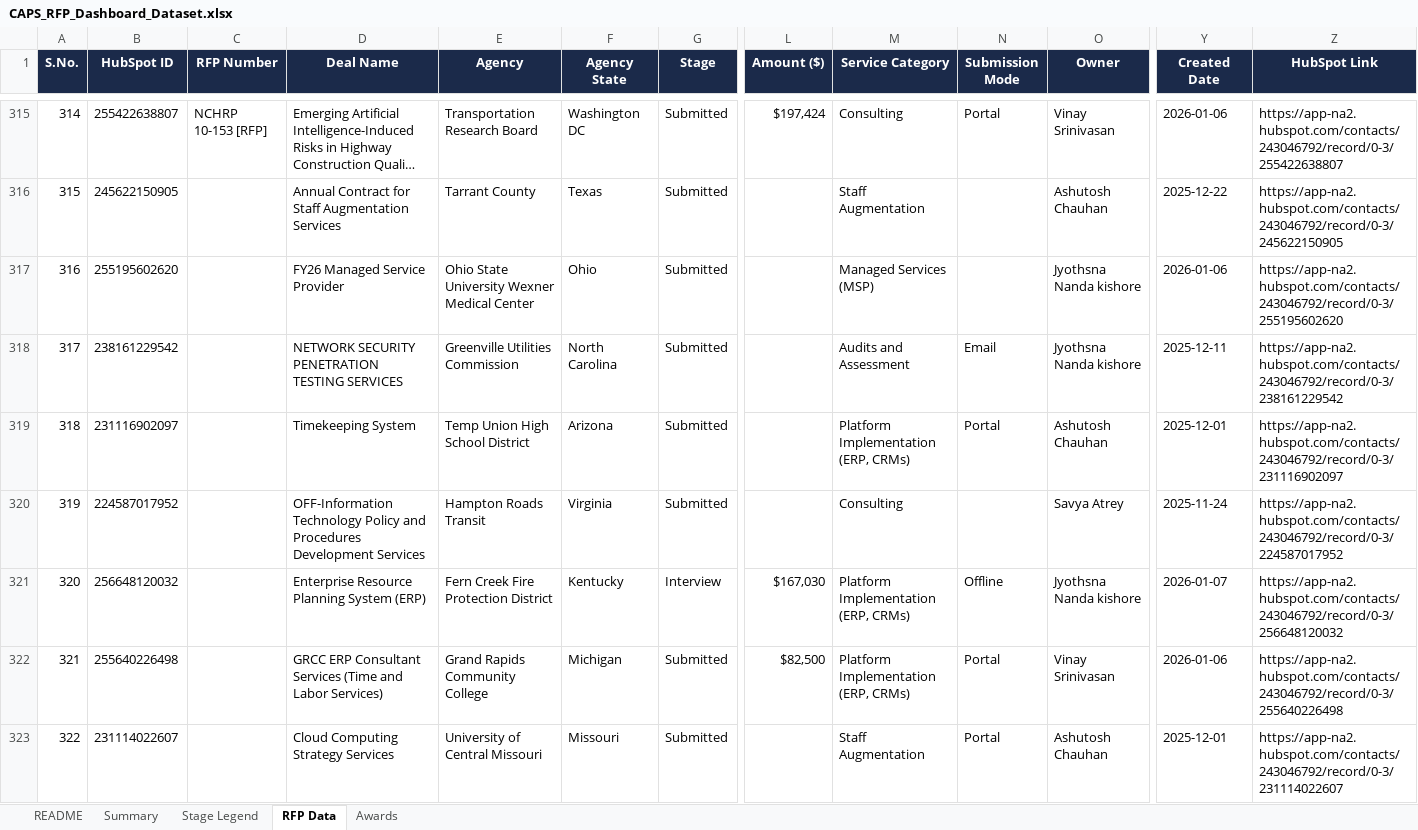
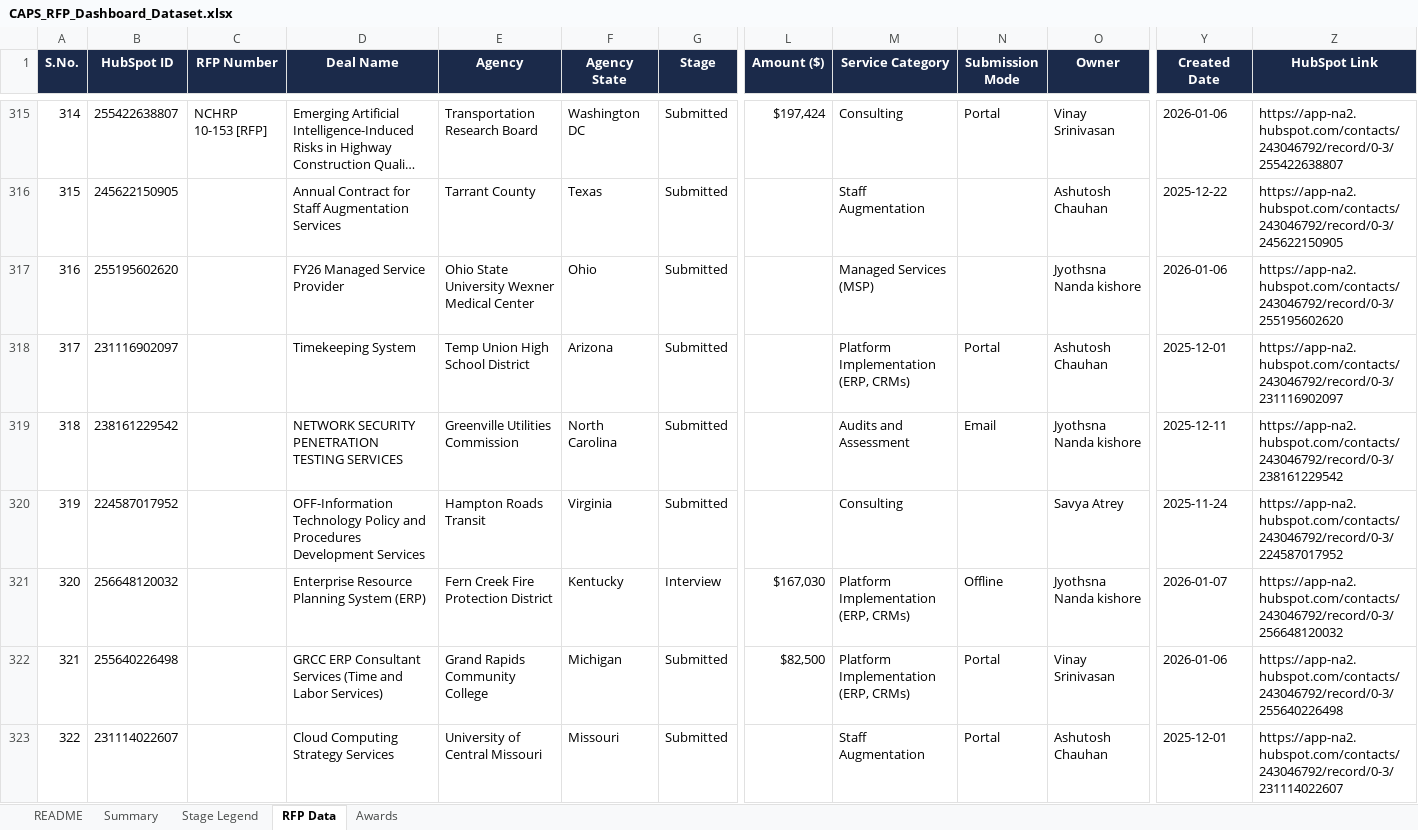
Before and after one commit to hrithikCAPS/CAPS, an Excel workbook: data/CAPS_RFP_Dashboard_Dataset.xlsx, sheet RFP Data, drawn as a sheet; only a part is shown, gaps mark what is left out; long unchanged cells end in …; values as stored, in another font and other column widths than the file's, no borders; the diff covers the shown part only; the diff names each change by its address in the sheet, - before the commit and + after, or states it on an @@ line.

Commit message:
Add files via upload

```diff
--- a/data/CAPS_RFP_Dashboard_Dataset.xlsx (sheet RFP Data)
+++ b/data/CAPS_RFP_Dashboard_Dataset.xlsx (sheet RFP Data)
-B318 (HubSpot ID): 238161229542
+B318 (HubSpot ID): 231116902097
-D318 (Deal Name): NETWORK SECURITY PENETRATION TESTING SERVICES
+D318 (Deal Name): Timekeeping System
-E318 (Agency): Greenville Utilities Commission
+E318 (Agency): Temp Union High School District
-F318 (Agency State): North Carolina
+F318 (Agency State): Arizona
-M318 (Service Category): Audits and Assessment
+M318 (Service Category): Platform Implementation (ERP, CRMs)
-N318 (Submission Mode): Email
+N318 (Submission Mode): Portal
-O318 (Owner): Jyothsna Nanda kishore
+O318 (Owner): Ashutosh Chauhan
-Y318 (Created Date): 2025-12-11
+Y318 (Created Date): 2025-12-01
-Z318 (HubSpot Link): https://app-na2.hubspot.com/contacts/243046792/record/0-3/238161229542
+Z318 (HubSpot Link): https://app-na2.hubspot.com/contacts/243046792/record/0-3/231116902097
-B319 (HubSpot ID): 231116902097
+B319 (HubSpot ID): 238161229542
-D319 (Deal Name): Timekeeping System
+D319 (Deal Name): NETWORK SECURITY PENETRATION TESTING SERVICES
-E319 (Agency): Temp Union High School District
+E319 (Agency): Greenville Utilities Commission
-F319 (Agency State): Arizona
+F319 (Agency State): North Carolina
-M319 (Service Category): Platform Implementation (ERP, CRMs)
+M319 (Service Category): Audits and Assessment
-N319 (Submission Mode): Portal
+N319 (Submission Mode): Email
-O319 (Owner): Ashutosh Chauhan
+O319 (Owner): Jyothsna Nanda kishore
-Y319 (Created Date): 2025-12-01
+Y319 (Created Date): 2025-12-11
-Z319 (HubSpot Link): https://app-na2.hubspot.com/contacts/243046792/record/0-3/231116902097
+Z319 (HubSpot Link): https://app-na2.hubspot.com/contacts/243046792/record/0-3/238161229542
```
Also changed, not shown: 2 added rows, 2 removed rows and 900 edited cells elsewhere in this sheet, sheet Awards, sheet README.
